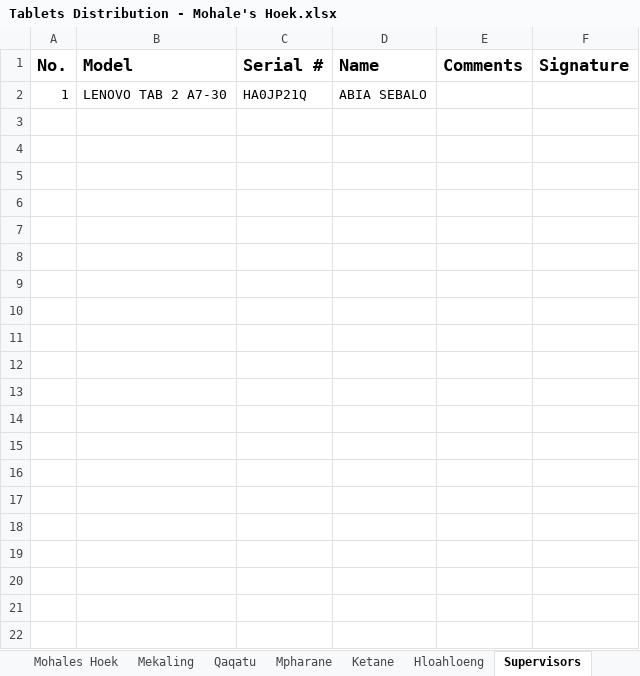
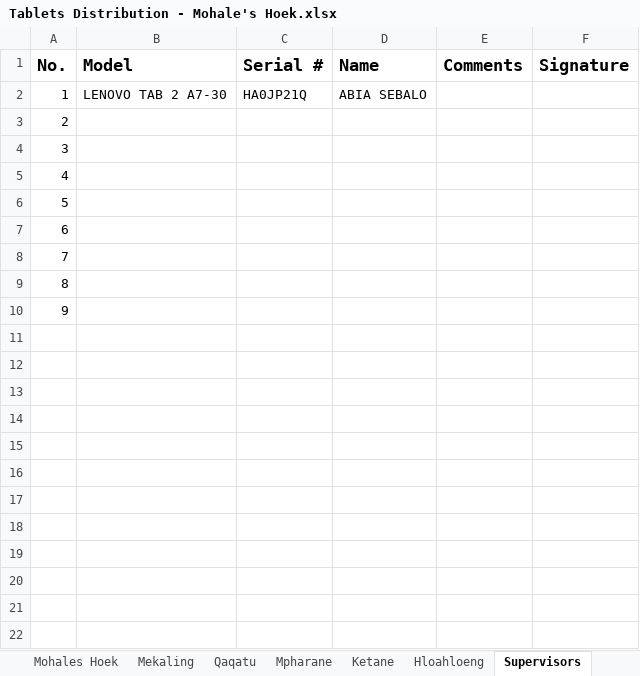
Before and after one commit to lso-statistics/census-devices, an Excel workbook: Tablets Distribution - Mohale's Hoek.xlsx, sheet Supervisors, drawn as a sheet; only a part is shown; values as stored, in another font and other column widths than the file's, no borders; the diff covers the shown part only; the diff names each change by its address in the sheet, - before the commit and + after, or states it on an @@ line.

```diff
--- a/Tablets Distribution - Mohale's Hoek.xlsx (sheet Supervisors)
+++ b/Tablets Distribution - Mohale's Hoek.xlsx (sheet Supervisors)
+row 3: 2
+row 4: 3
+row 5: 4
+row 6: 5
+row 7: 6
+row 8: 7
+row 9: 8
+row 10: 9
+row 11: (empty)
+row 12: (empty)
+row 13: (empty)
+row 14: (empty)
+row 15: (empty)
+row 16: (empty)
+row 17: (empty)
+row 18: (empty)
+row 19: (empty)
+row 20: (empty)
+row 21: (empty)
+row 22: (empty)
```
Also changed, not shown: 28 added rows elsewhere in this sheet, sheet All Tablets, hidden cells, ICT Coordinators.xlsx, Tablets Distribution - Maseru.xlsx, 4 other files.
